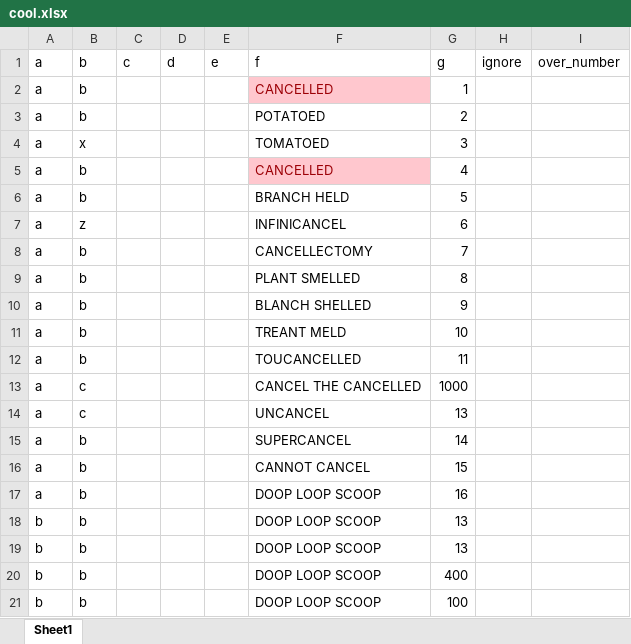
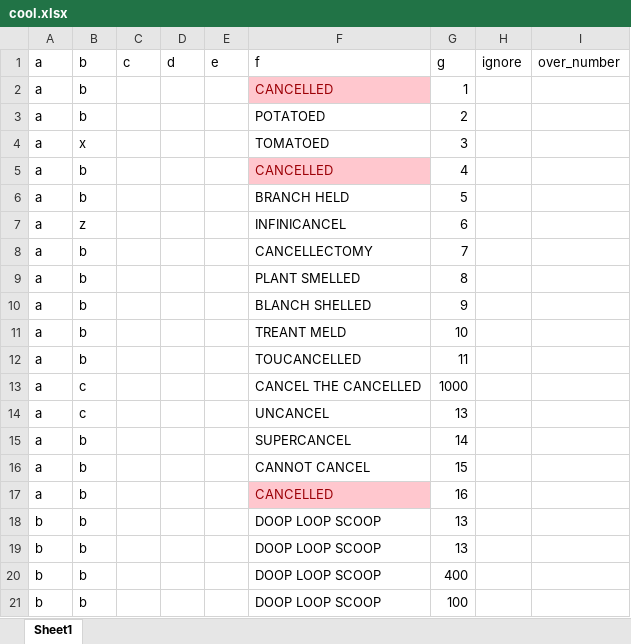
Before and after one commit to meltingscales/VirtualMachineConfigs, an Excel workbook: python3/pandas/cool.xlsx, sheet Sheet1, drawn as a sheet; values as stored, in another font and other column widths than the file's, no borders; the diff names each change by its address in the sheet, - before the commit and + after, or states it on an @@ line.

```diff
--- a/python3/pandas/cool.xlsx (sheet Sheet1)
+++ b/python3/pandas/cool.xlsx (sheet Sheet1)
-F17: DOOP LOOP SCOOP
+F17: CANCELLED
@@ F17 fill: none → #FFC7CE, text colour: black → #9C0006 @@
```
Also changed, not shown: python3/pandas/cool_output.xlsx, 3 other files.
